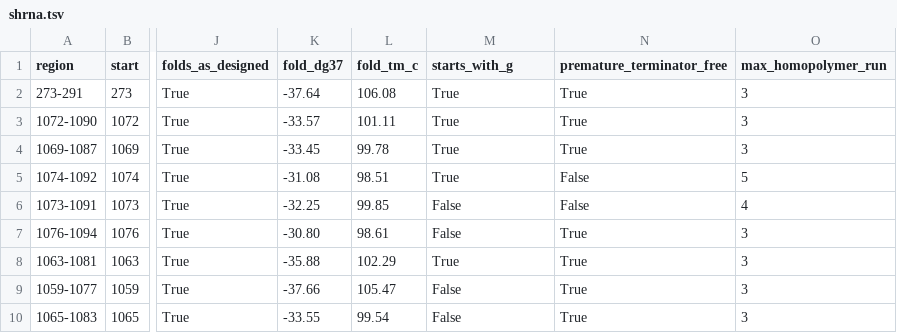
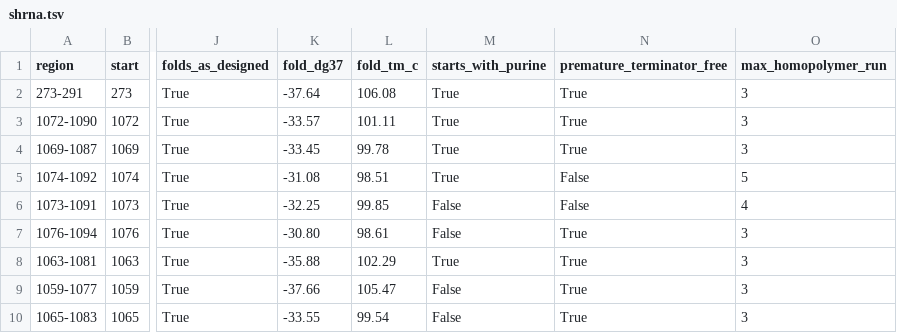
Before and after one commit to TheRagnaRoek/HUSH, a TSV file: results/a01+a02+a24/shrna.tsv, drawn as a sheet; only a part is shown, gaps mark what is left out; the diff names each change by its address in the sheet, - before the commit and + after, or states it on an @@ line.

Commit message:
Regenerate shRNA runs under the purine start rule
Produced before c690259 accepted A as well as G at the Pol III +1 position, so they carried the old starts_with_g column. Regenerated from the unchanged design.tsv files: eight flags move False -> True, five in a24_spec. Sequences, folds and all other columns identical.

```diff
--- a/results/a01+a02+a24/shrna.tsv
+++ b/results/a01+a02+a24/shrna.tsv
-M1: starts_with_g
+M1: starts_with_purine
```
Also changed, not shown: results/a01+a02/shrna.tsv, results/a02+a24/shrna.tsv, 4 other files.
